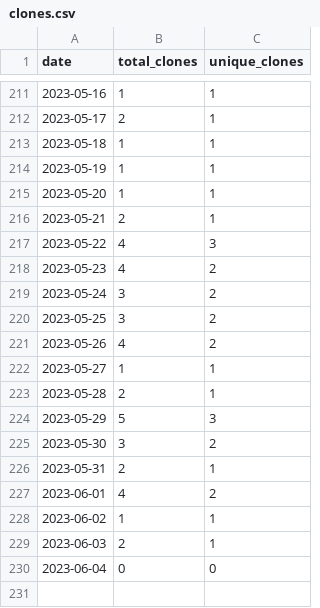
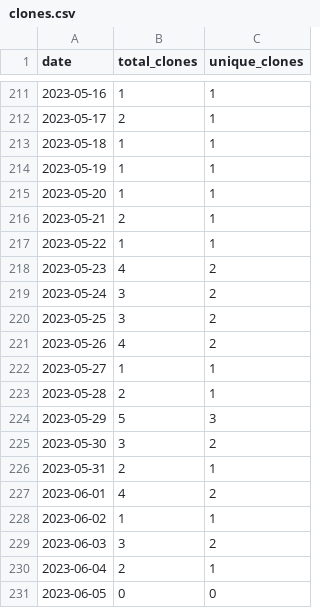
Before and after one commit to merrymitch/COMP3700, a CSV file: .traffic/clones.csv, drawn as a sheet; only a part is shown, gaps mark what is left out.

Commit message:
Updating repository traffic

```diff
--- a/.traffic/clones.csv
+++ b/.traffic/clones.csv
@@ -216,3 +216,3 @@ date,total_clones,unique_clones
 2023-05-21,2,1
-2023-05-22,4,3
+2023-05-22,1,1
 2023-05-23,4,2
@@ -228,3 +228,4 @@ date,total_clones,unique_clones
 2023-06-02,1,1
-2023-06-03,2,1
-2023-06-04,0,0
+2023-06-03,3,2
+2023-06-04,2,1
+2023-06-05,0,0
```
Also changed, not shown: .traffic/views.csv, 3 other files.
